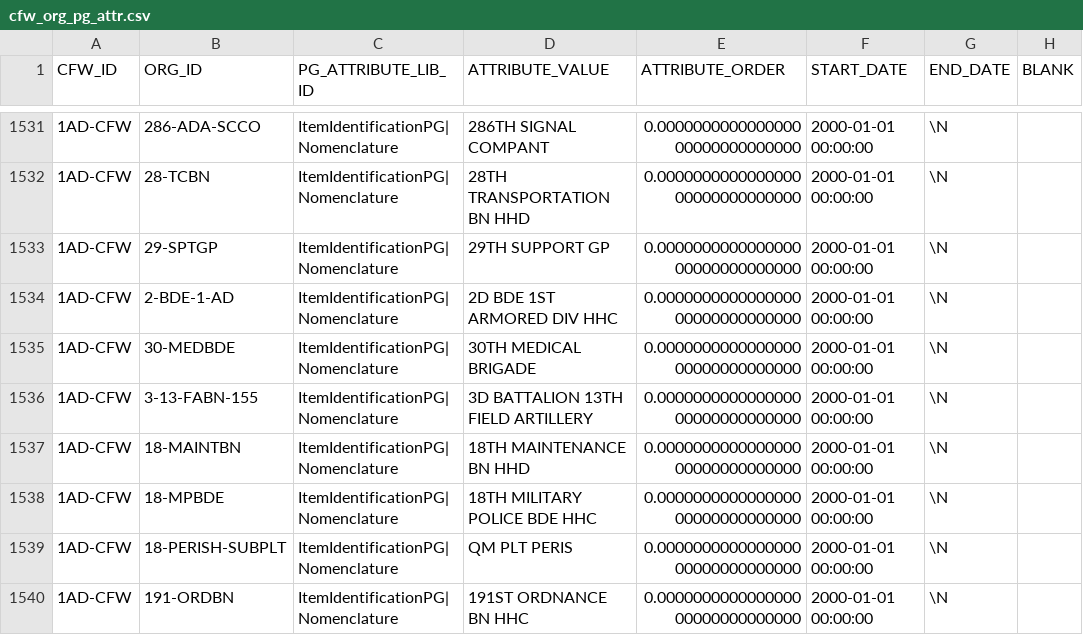
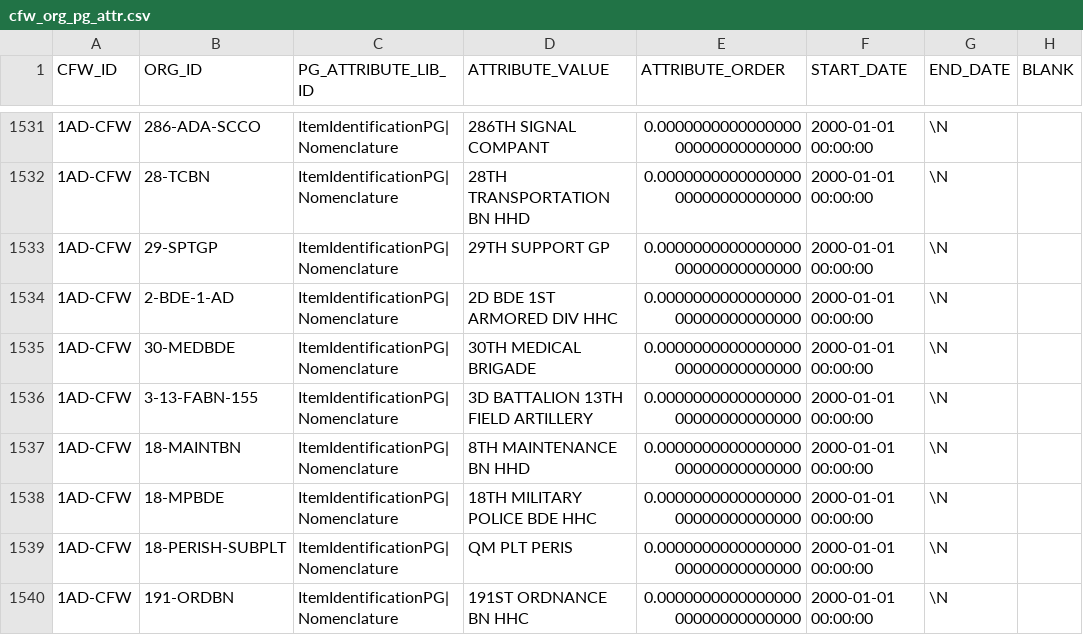
Before and after one commit to codeaudit/cougaar-servicediscovery, a CSV file: servicediscovery/data/database/csv/cfw_org_pg_attr.csv, drawn as a sheet; only a part is shown, gaps mark what is left out.

```diff
--- a/servicediscovery/data/database/csv/cfw_org_pg_attr.csv
+++ b/servicediscovery/data/database/csv/cfw_org_pg_attr.csv
@@ -1536,3 +1536,3 @@ CFW_ID,ORG_ID,PG_ATTRIBUTE_LIB_ID,ATTRIBUTE_VALUE,ATTRIBUTE_ORDER,START_DATE,END
 "1AD-CFW","3-13-FABN-155","ItemIdentificationPG|Nomenclature","3D BATTALION 13TH FIELD ARTILLERY",0.000000000000000000000000000000,"2000-01-01 00:00:00",\N,
-"1AD-CFW","18-MAINTBN","ItemIdentificationPG|Nomenclature","18TH MAINTENANCE BN HHD",0.000000000000000000000000000000,"2000-01-01 00:00:00",\N,
+"1AD-CFW","18-MAINTBN","ItemIdentificationPG|Nomenclature","8TH MAINTENANCE BN HHD",0.000000000000000000000000000000,"2000-01-01 00:00:00",\N,
 "1AD-CFW","18-MPBDE","ItemIdentificationPG|Nomenclature","18TH MILITARY POLICE BDE HHC",0.000000000000000000000000000000,"2000-01-01 00:00:00",\N,
```
Also changed, not shown: servicediscovery/data/database/csv/alib_component.csv, servicediscovery/data/database/csv/cfw_org_orgtype.csv, 2 other files.
